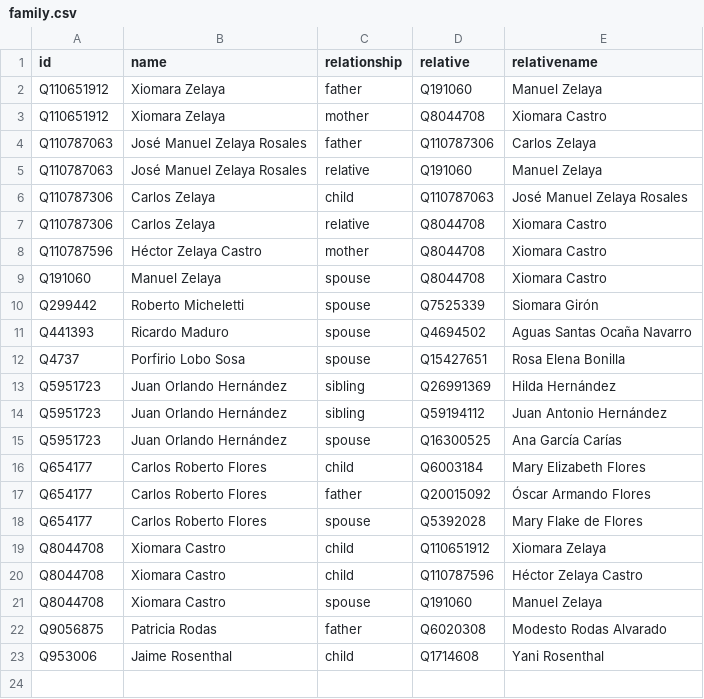
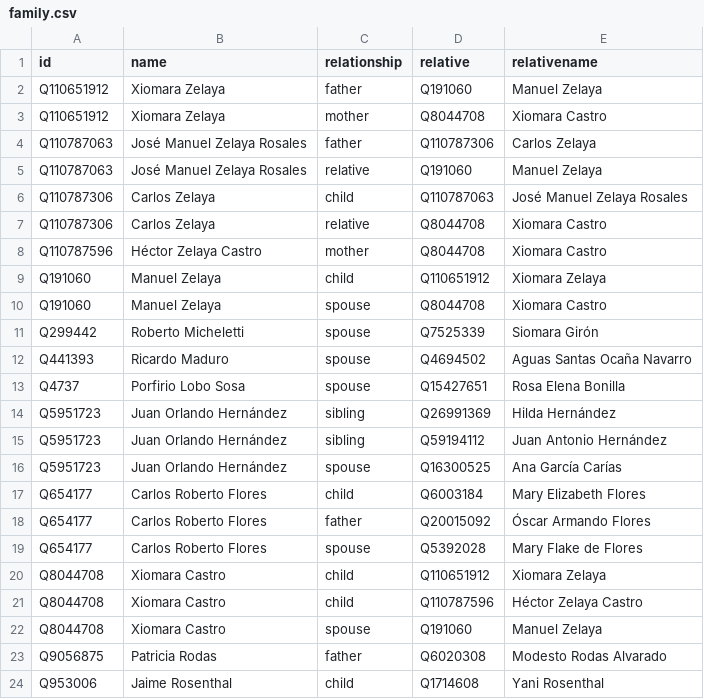
Before and after one commit to every-politician-scrapers/honduras-ministers, a CSV file: html/family.csv, drawn as a sheet; the diff names each change by its address in the sheet, - before the commit and + after, or states it on an @@ line.

Commit message:
PCB update

```diff
--- a/html/family.csv
+++ b/html/family.csv
+row 9: Q191060 | Manuel Zelaya | child | Q110651912 | Xiomara Zelaya
```
